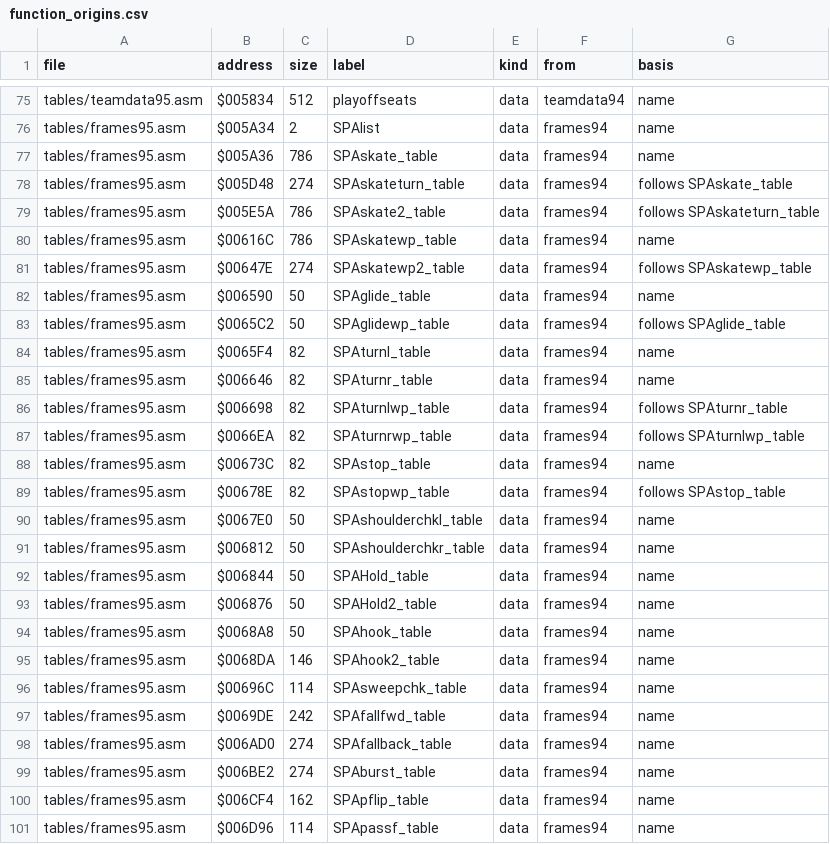
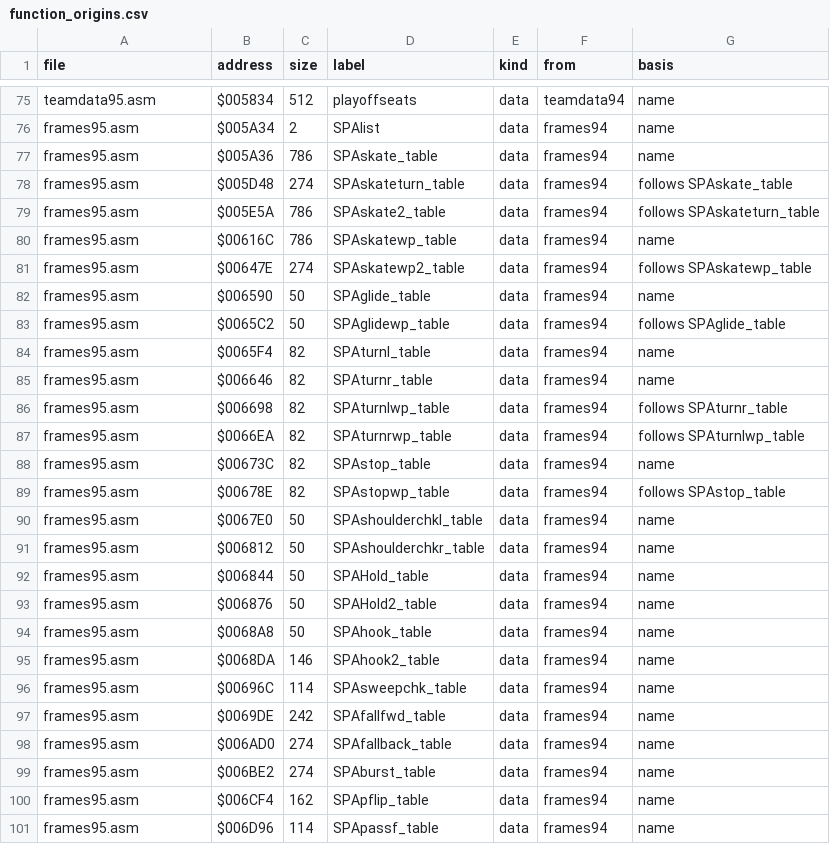
Before and after one commit to abdulahmad/NHL95Genesis, a CSV file: docs/function_origins.csv, drawn as a sheet; only a part is shown, gaps mark what is left out; the diff covers the shown part only; the diff names each change by its address in the sheet, - before the commit and + after, or states it on an @@ line.

Commit message:
Inline tables95.asm into nhl95.asm; move teamdata95, frames95, schedule95 from src/tables to src (MATCH)

```diff
--- a/docs/function_origins.csv
+++ b/docs/function_origins.csv
-A75 (file): tables/teamdata95.asm
+A75 (file): teamdata95.asm
-A76:A101 (file): tables/frames95.asm
+A76:A101 (file): frames95.asm
```
Also changed, not shown: 83 edited cells elsewhere in this file, 17 other files.
